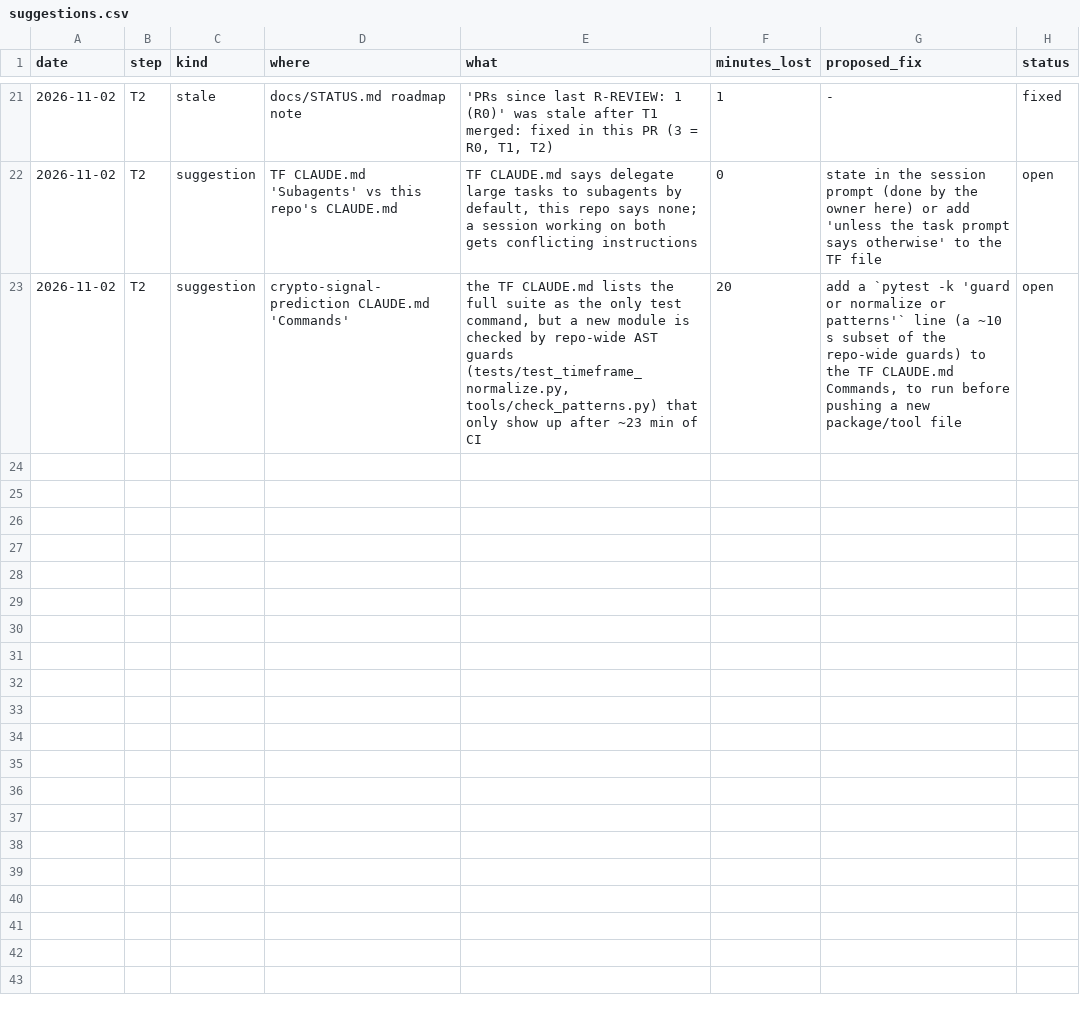
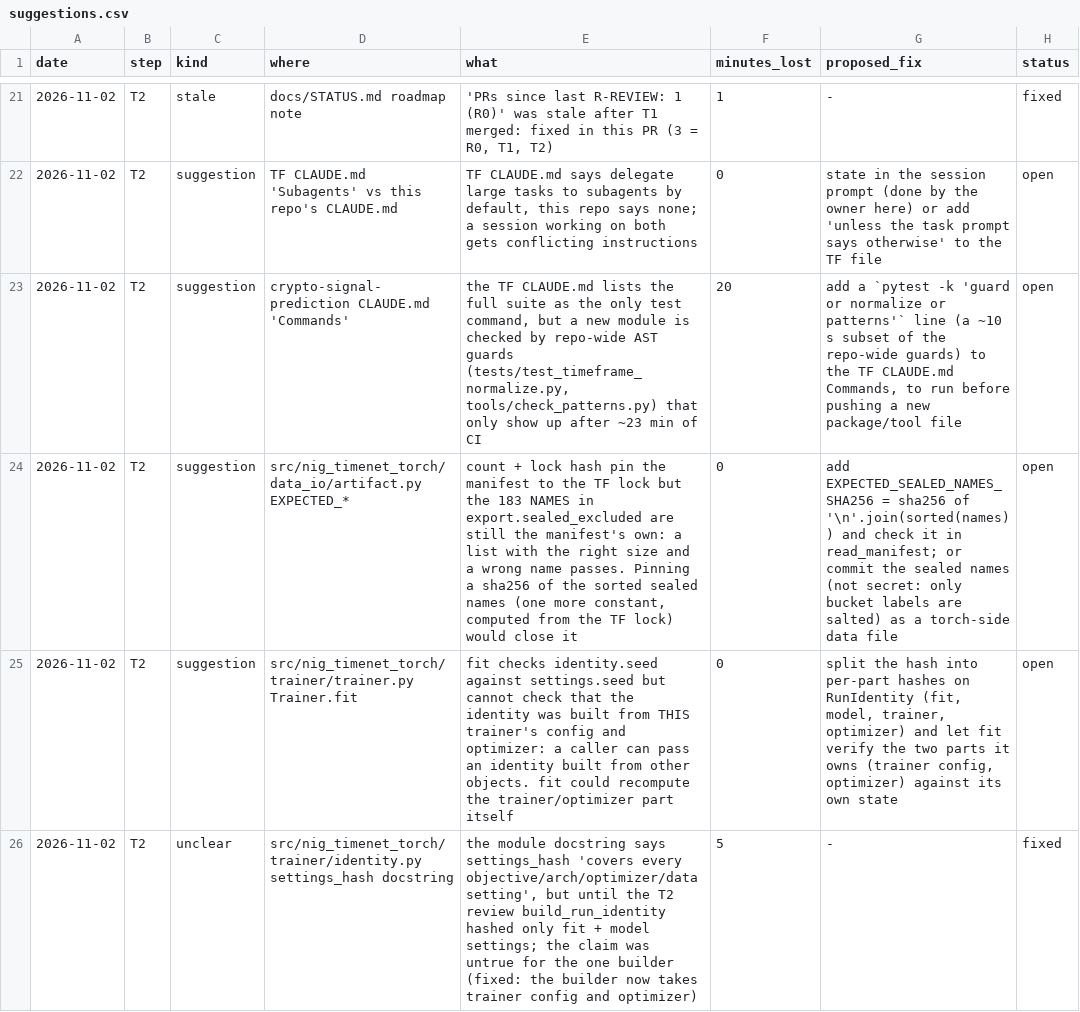
Before and after one commit to yuosef772424/nig-timenet-torch, a CSV file: docs/suggestions.csv, drawn as a sheet; only a part is shown, gaps mark what is left out.

```diff
--- a/docs/suggestions.csv
+++ b/docs/suggestions.csv
@@ -23 +23,4 @@ date,step,kind,where,what,minutes_lost,proposed_fix,status
 2026-11-02,T2,suggestion,crypto-signal-prediction CLAUDE.md 'Commands',"the TF CLAUDE.md lists the full suite as the only test command, but a new module is checked by repo-wide AST guards (tests/test_timeframe_normalize.py, tools/check_patterns.py) that only show up after ~23 min of CI",20,"add a `pytest -k 'guard or normalize or patterns'` line (a ~10 s subset of the repo-wide guards) to the TF CLAUDE.md Commands, to run before pushing a new package/tool file",open
+2026-11-02,T2,suggestion,src/nig_timenet_torch/data_io/artifact.py EXPECTED_*,"count + lock hash pin the manifest to the TF lock but the 183 NAMES in export.sealed_excluded are still the manifest's own: a list with the right size and a wrong name passes. Pinning a sha256 of the sorted sealed names (one more constant, computed from the TF lock) would close it",0,add EXPECTED_SEALED_NAMES_SHA256 = sha256 of '\n'.join(sorted(names)) and check it in read_manifest; or commit the sealed names (not secret: only bucket labels are salted) as a torch-side data file,open
+2026-11-02,T2,suggestion,src/nig_timenet_torch/trainer/trainer.py Trainer.fit,fit checks identity.seed against settings.seed but cannot check that the identity was built from THIS trainer's config and optimizer: a caller can pass an identity built from other objects. fit could recompute the trainer/optimizer part itself,0,"split the hash into per-part hashes on RunIdentity (fit, model, trainer, optimizer) and let fit verify the two parts it owns (trainer config, optimizer) against its own state",open
+2026-11-02,T2,unclear,src/nig_timenet_torch/trainer/identity.py settings_hash docstring,"the module docstring says settings_hash 'covers every objective/arch/optimizer/data setting', but until the T2 review build_run_identity hashed only fit + model settings; the claim was untrue for the one builder (fixed: the builder now takes trainer config and optimizer)",5,-,fixed
```
Also changed, not shown: 1 other file.
